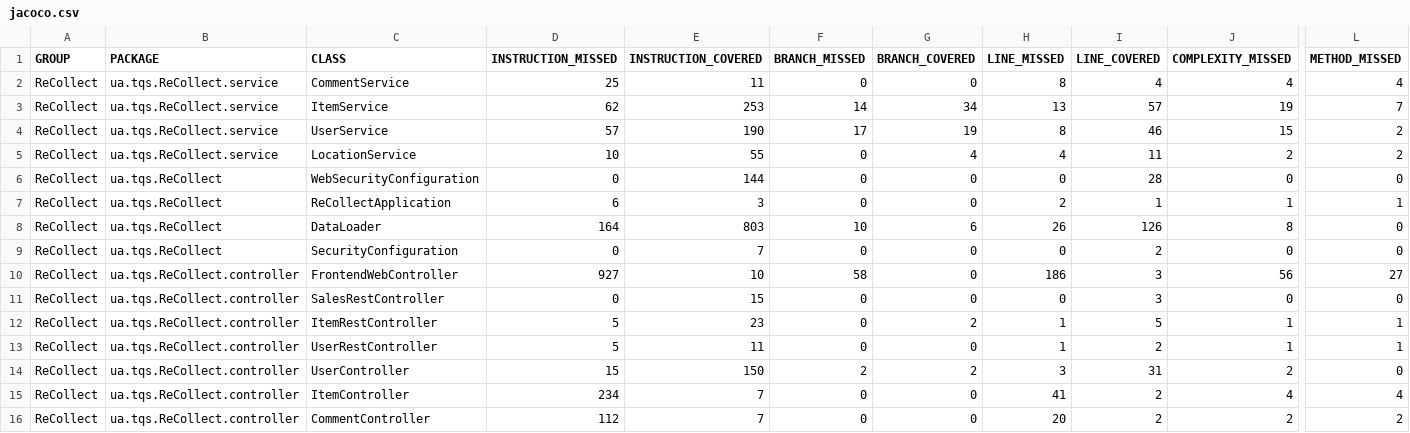
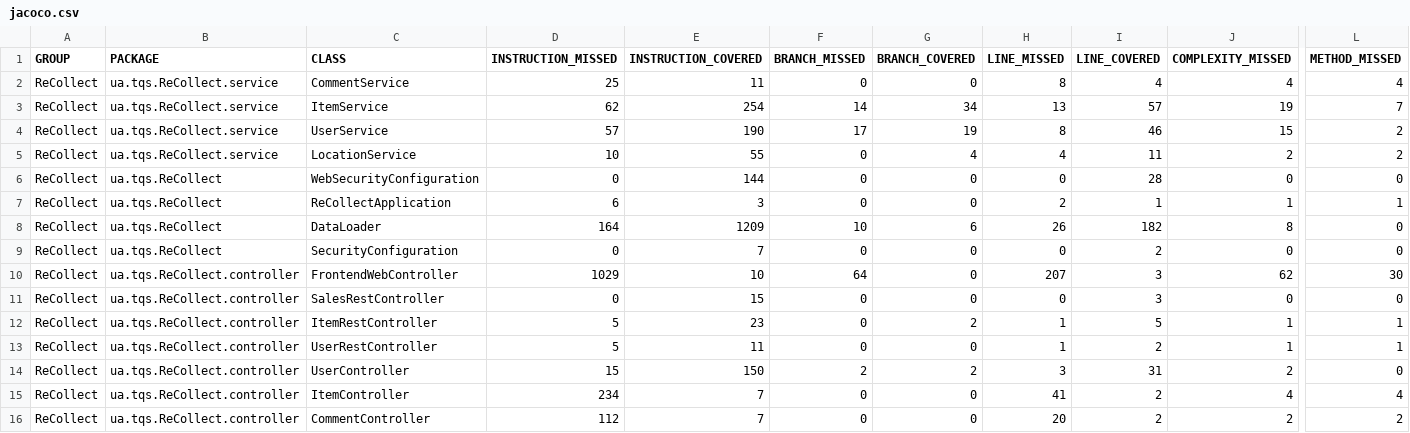
Before and after one commit to Joao-Nogueira-gh/recollect, a CSV file: ReCollect/target/site/jacoco/jacoco.csv, drawn as a sheet; only a part is shown, gaps mark what is left out; the diff names each change by its address in the sheet, - before the commit and + after, or states it on an @@ line.

Commit message:
code smells, running jacoco, and more books

```diff
--- a/ReCollect/target/site/jacoco/jacoco.csv
+++ b/ReCollect/target/site/jacoco/jacoco.csv
-E3 (INSTRUCTION_COVERED): 253
+E3 (INSTRUCTION_COVERED): 254
-E8 (INSTRUCTION_COVERED): 803
+E8 (INSTRUCTION_COVERED): 1209
-I8 (LINE_COVERED): 126
+I8 (LINE_COVERED): 182
-D10 (INSTRUCTION_MISSED): 927
+D10 (INSTRUCTION_MISSED): 1029
-F10 (BRANCH_MISSED): 58
+F10 (BRANCH_MISSED): 64
-H10 (LINE_MISSED): 186
+H10 (LINE_MISSED): 207
-J10 (COMPLEXITY_MISSED): 56
+J10 (COMPLEXITY_MISSED): 62
-L10 (METHOD_MISSED): 27
+L10 (METHOD_MISSED): 30
```
Also changed, not shown: 31 other files.
